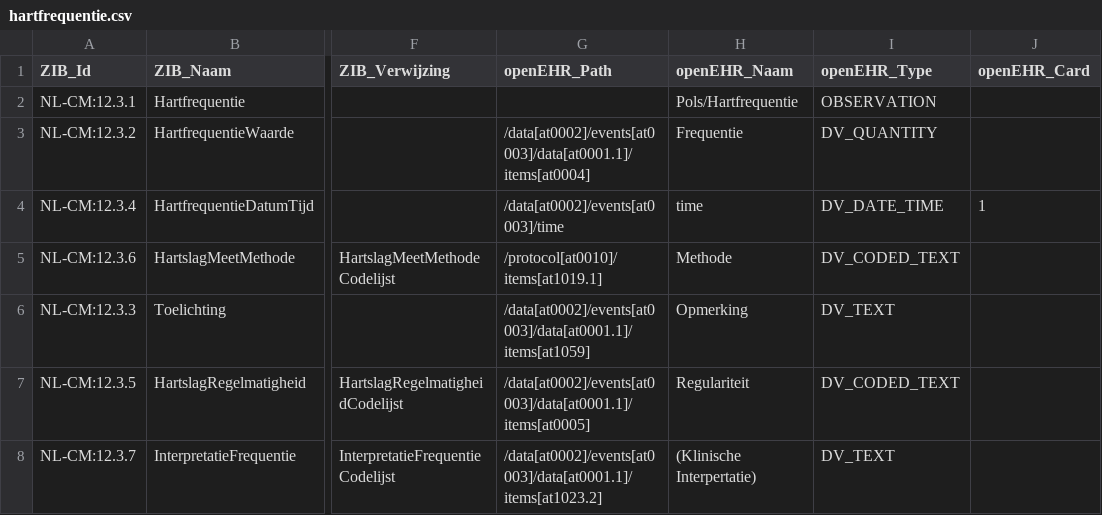
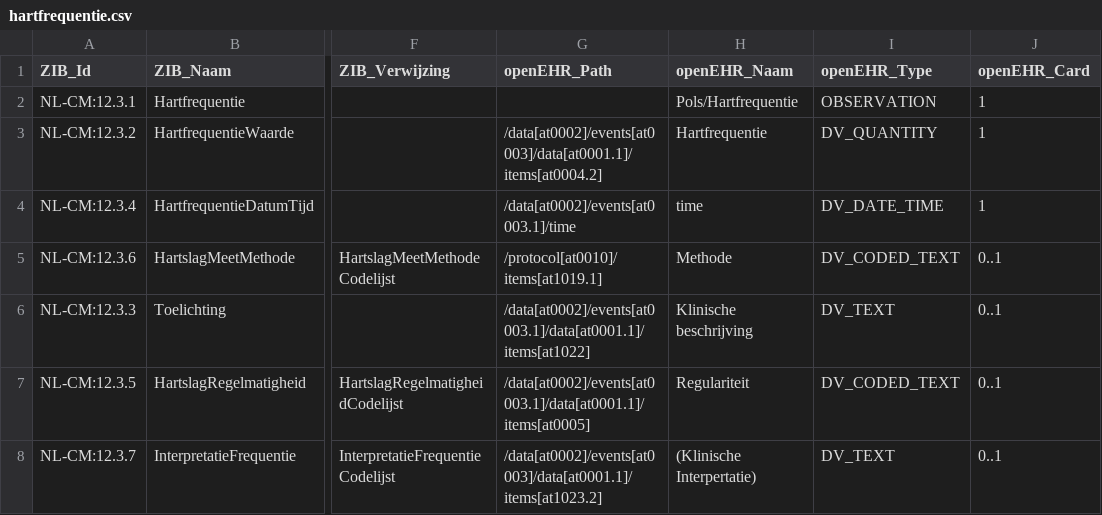
Before and after one commit to um-datahub/ZIBs-on-openEHR, a CSV file: data/mappings/hartfrequentie.csv, drawn as a sheet; only a part is shown, gaps mark what is left out; the diff names each change by its address in the sheet, - before the commit and + after, or states it on an @@ line.

Commit message:
updating mapping of hartfrequentie and polsfrequentie

```diff
--- a/data/mappings/hartfrequentie.csv
+++ b/data/mappings/hartfrequentie.csv
-J2:J3 (openEHR_Card): (empty)
+J2:J3 (openEHR_Card): 1
-G3 (openEHR_Path): /data[at0002]/events[at0003]/data[at0001.1]/items[at0004]
+G3 (openEHR_Path): /data[at0002]/events[at0003]/data[at0001.1]/items[at0004.2]
-H3 (openEHR_Naam): Frequentie
+H3 (openEHR_Naam): Hartfrequentie
-G4 (openEHR_Path): /data[at0002]/events[at0003]/time
+G4 (openEHR_Path): /data[at0002]/events[at0003.1]/time
-J5:J8 (openEHR_Card): (empty)
+J5:J8 (openEHR_Card): 0..1
-G6 (openEHR_Path): /data[at0002]/events[at0003]/data[at0001.1]/items[at1059]
+G6 (openEHR_Path): /data[at0002]/events[at0003.1]/data[at0001.1]/items[at1022]
-H6 (openEHR_Naam): Opmerking
+H6 (openEHR_Naam): Klinische beschrijving
-G7 (openEHR_Path): /data[at0002]/events[at0003]/data[at0001.1]/items[at0005]
+G7 (openEHR_Path): /data[at0002]/events[at0003.1]/data[at0001.1]/items[at0005]
```
Also changed, not shown: data/mappings/polsfrequentie.csv, 4 other files.
